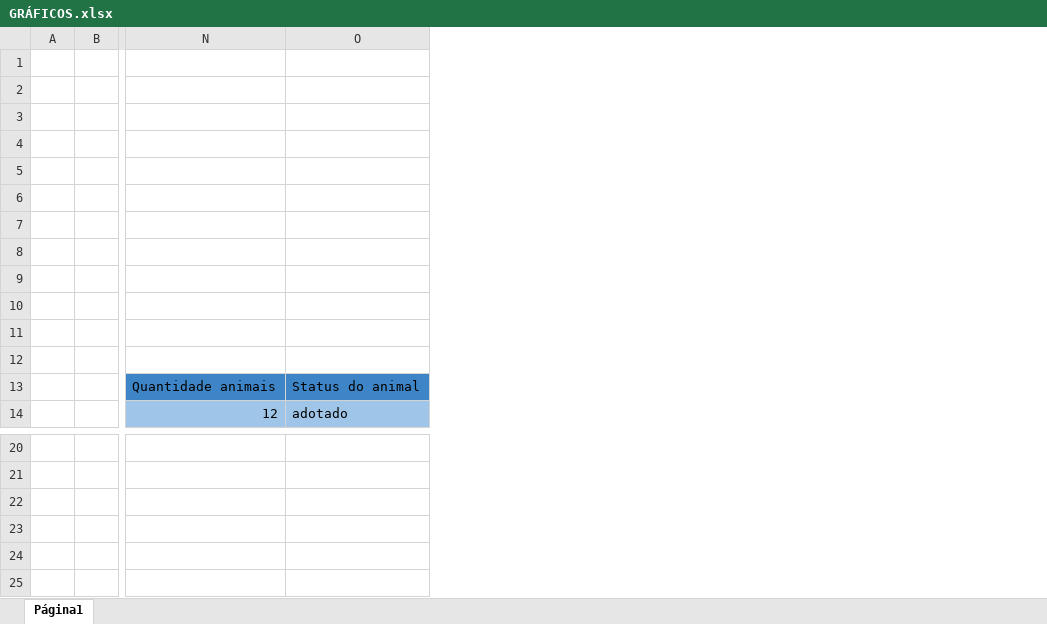
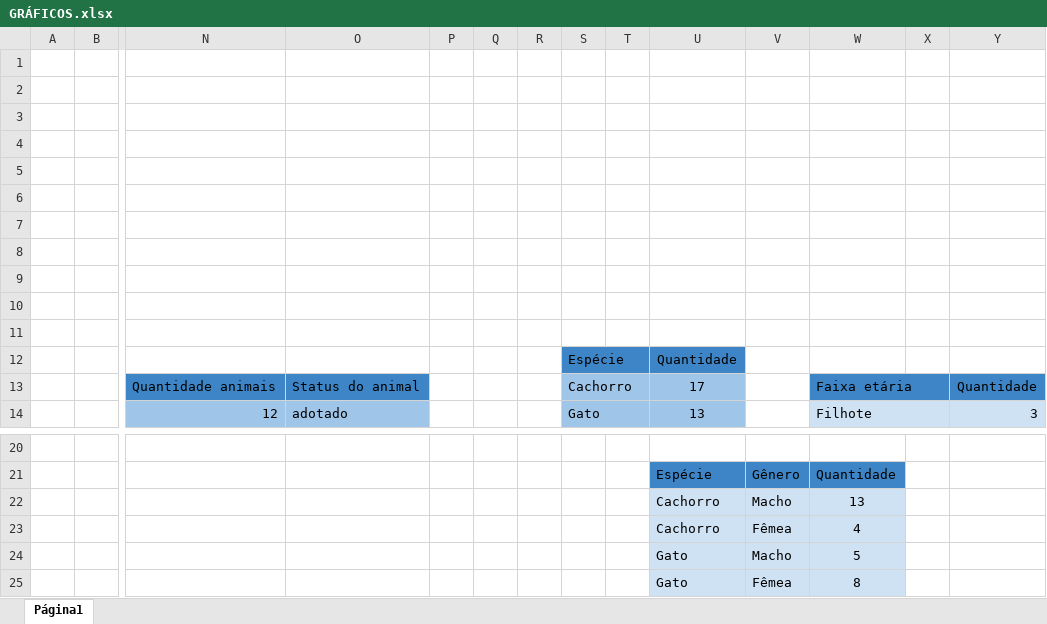
Before and after one commit to EvelynS-Dias/SQL-M3, an Excel workbook: GRÁFICOS.xlsx, sheet Página1, drawn as a sheet; only a part is shown, gaps mark what is left out; values as stored, in another font and other column widths than the file's, no borders; charts and pictures not drawn; rows hold the shown columns only; the diff names each change by its address in the sheet, - before the commit and + after, or states it on an @@ line.

Commit message:
:arrow_up:Atualização das tabelas por gênero, quantidade de gatos e cachorros e faixa etária

```diff
--- a/GRÁFICOS.xlsx (sheet Página1)
+++ b/GRÁFICOS.xlsx (sheet Página1)
+column P, empty
+column Q, empty
+column R, empty
+column S, rows 12-14: Espécie | Cachorro | Gato
+column T, empty
+column U, rows 12-14: Quantidade | 17 | 13; row 21: Espécie
+column V, row 21: Gênero
+column W, rows 13-14: Faixa etária | Filhote; row 21: Quantidade
+column X, empty
+column Y, rows 13-14: Quantidade | 3
-row 12: (empty)
+row 12:  |  |  |  |  |  |  | Espécie |  | Quantidade
+row 22:  |  |  |  |  |  |  |  |  | Cachorro | Macho | 13
+row 23:  |  |  |  |  |  |  |  |  | Cachorro | Fêmea | 4
+row 24:  |  |  |  |  |  |  |  |  | Gato | Macho | 5
+row 25:  |  |  |  |  |  |  |  |  | Gato | Fêmea | 8
```
Also changed, not shown: charts or pictures.
